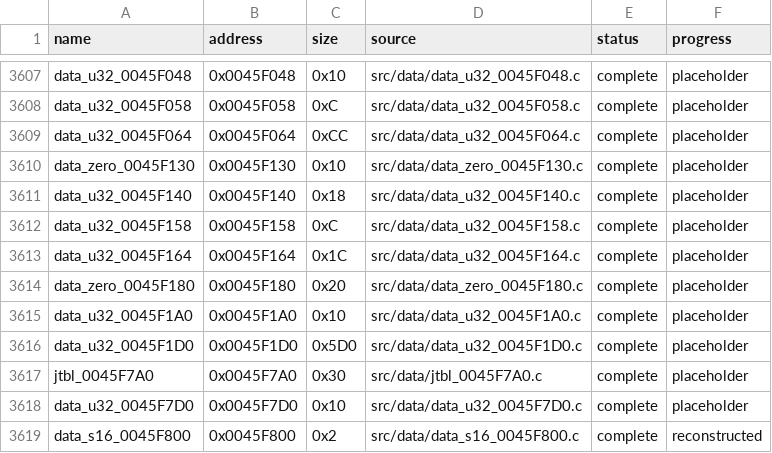
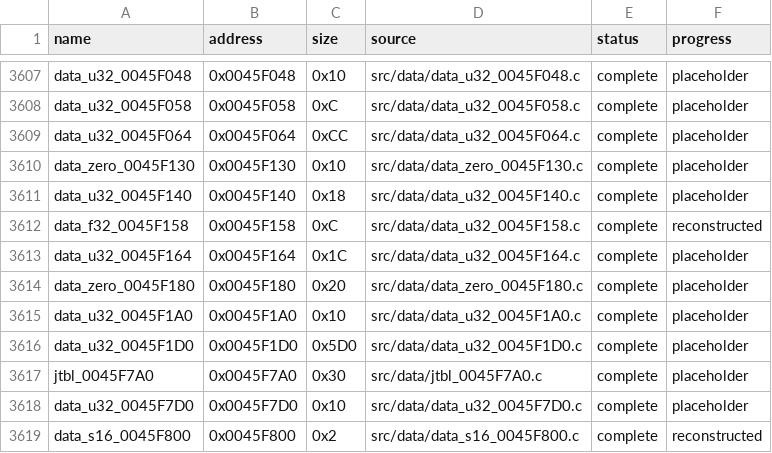
Before and after one commit to g-guthrie/mvc2-ps2-decomp, a CSV file: config/data_matches.csv, drawn as a sheet; only a part is shown, gaps mark what is left out.

```diff
--- a/config/data_matches.csv
+++ b/config/data_matches.csv
@@ -3611,3 +3611,3 @@ data_zero_0045F130,0x0045F130,0x10,src/data/data_zero_0045F130.c,complete,placeh
 data_u32_0045F140,0x0045F140,0x18,src/data/data_u32_0045F140.c,complete,placeholder
-data_u32_0045F158,0x0045F158,0xC,src/data/data_u32_0045F158.c,complete,placeholder
+data_f32_0045F158,0x0045F158,0xC,src/data/data_u32_0045F158.c,complete,reconstructed
 data_u32_0045F164,0x0045F164,0x1C,src/data/data_u32_0045F164.c,complete,placeholder
```
Also changed, not shown: config/data_units.csv, 1 other file.
